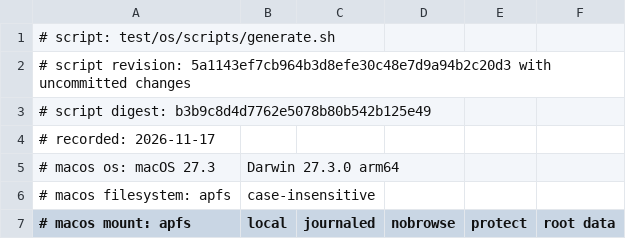
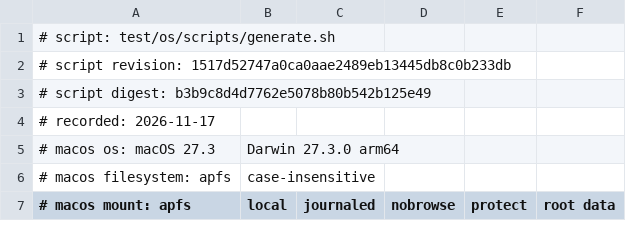
Before and after one commit to patricoferris/ocaml-eio-fs, a CSV file: lib/kernel/fs.csv, drawn as a sheet; only a part is shown.

Commit message:
kernel: the traces name the committed revision they were recorded from
Recorded again from a clean tree; every answer is the same.

```diff
--- a/lib/kernel/fs.csv
+++ b/lib/kernel/fs.csv
@@ -1,3 +1,3 @@
 # script: test/os/scripts/generate.sh
-# script revision: 5a1143ef7cb964b3d8efe30c48e7d9a94b2c20d3 with uncommitted changes
+# script revision: 1517d52747a0ca0aae2489eb13445db8c0b233db
 # script digest: b3b9c8d4d7762e5078b80b542b125e49
```
